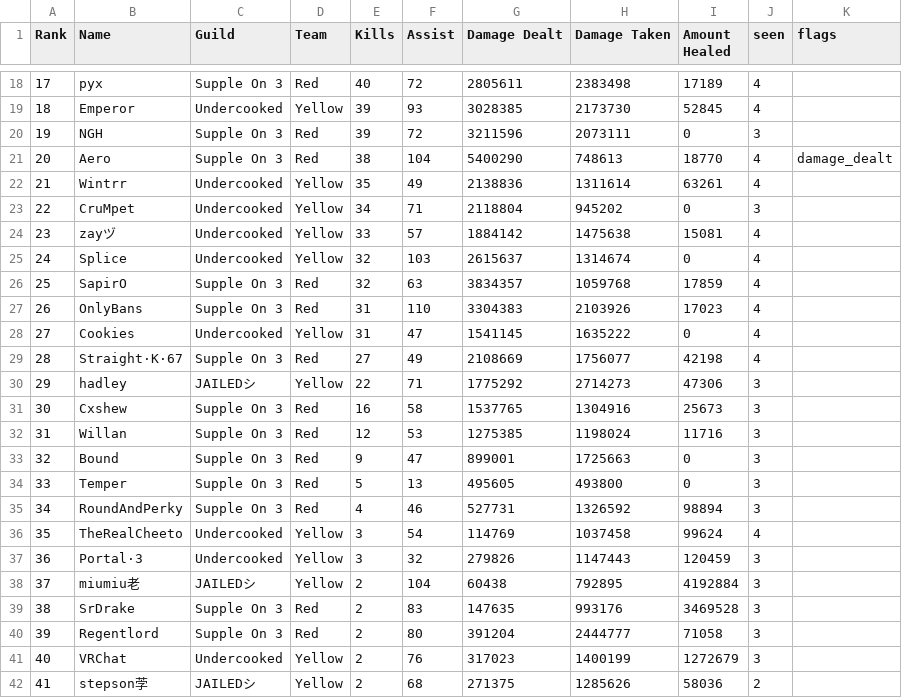
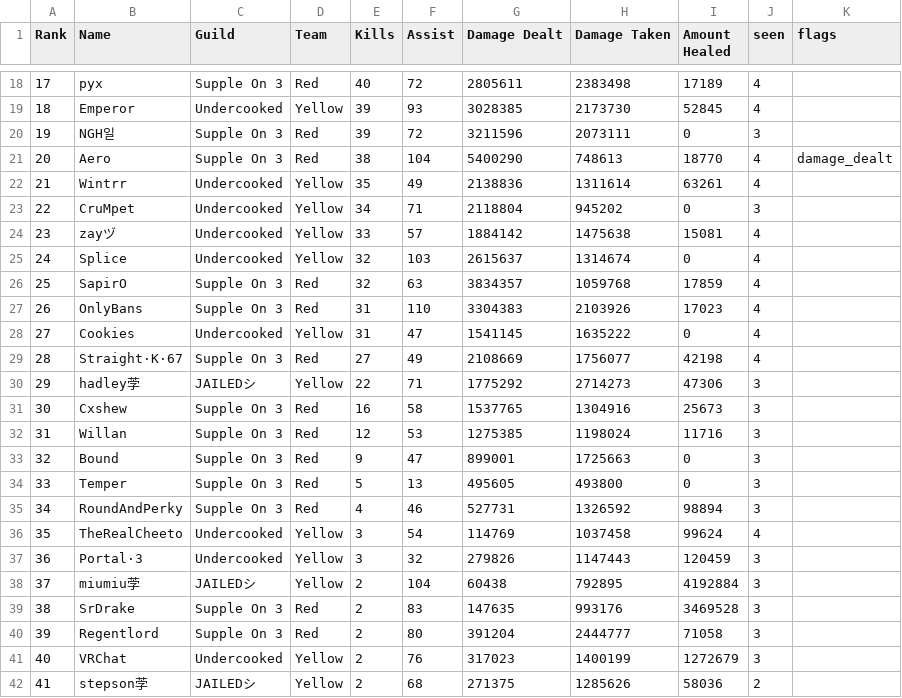
Before and after one commit to Voyl123/Tl-stats, a CSV file: m/2026-10-11_025727/leaderboard.csv, drawn as a sheet; only a part is shown, gaps mark what is left out; the diff covers the shown part only.

```diff
--- a/m/2026-10-11_025727/leaderboard.csv
+++ b/m/2026-10-11_025727/leaderboard.csv
@@ -19,3 +19,3 @@
 18,Emperor,Undercooked,Yellow,39,93,3028385,2173730,52845,4,
-19,NGH,Supple On 3,Red,39,72,3211596,2073111,0,3,
+19,NGH일,Supple On 3,Red,39,72,3211596,2073111,0,3,
 20,Aero,Supple On 3,Red,38,104,5400290,748613,18770,4,damage_dealt
@@ -29,3 +29,3 @@
 28,Straight·K·67,Supple On 3,Red,27,49,2108669,1756077,42198,4,
-29,hadley,JAILEDシ,Yellow,22,71,1775292,2714273,47306,3,
+29,hadley茡,JAILEDシ,Yellow,22,71,1775292,2714273,47306,3,
 30,Cxshew,Supple On 3,Red,16,58,1537765,1304916,25673,3,
@@ -37,3 +37,3 @@
 36,Portal·3,Undercooked,Yellow,3,32,279826,1147443,120459,3,
-37,miumiu老,JAILEDシ,Yellow,2,104,60438,792895,4192884,3,
+37,miumiu茡,JAILEDシ,Yellow,2,104,60438,792895,4192884,3,
 38,SrDrake,Supple On 3,Red,2,83,147635,993176,3469528,3,
```
Also changed, not shown: 11 edited cells elsewhere in this file, m/2026-10-11_030118/leaderboard.csv, m/2026-10-12_202346/leaderboard.csv, 9 other files.
